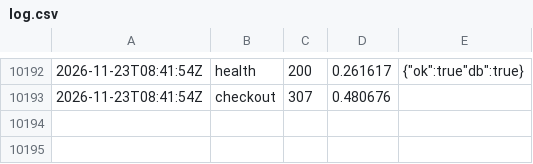
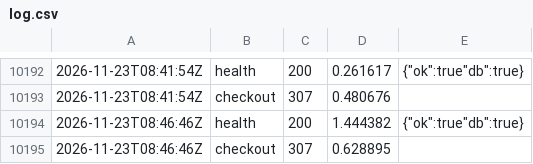
Before and after one commit to Hatartcg/htr-videos, a CSV file: monitor/log.csv, drawn as a sheet; only a part is shown, gaps mark what is left out.

Commit message:
monitor 08:46

```diff
--- a/monitor/log.csv
+++ b/monitor/log.csv
@@ -10193 +10193,3 @@
 2026-11-23T08:41:54Z,checkout,307,0.480676,
+2026-11-23T08:46:46Z,health,200,1.444382,{"ok":true"db":true}
+2026-11-23T08:46:46Z,checkout,307,0.628895,
```
